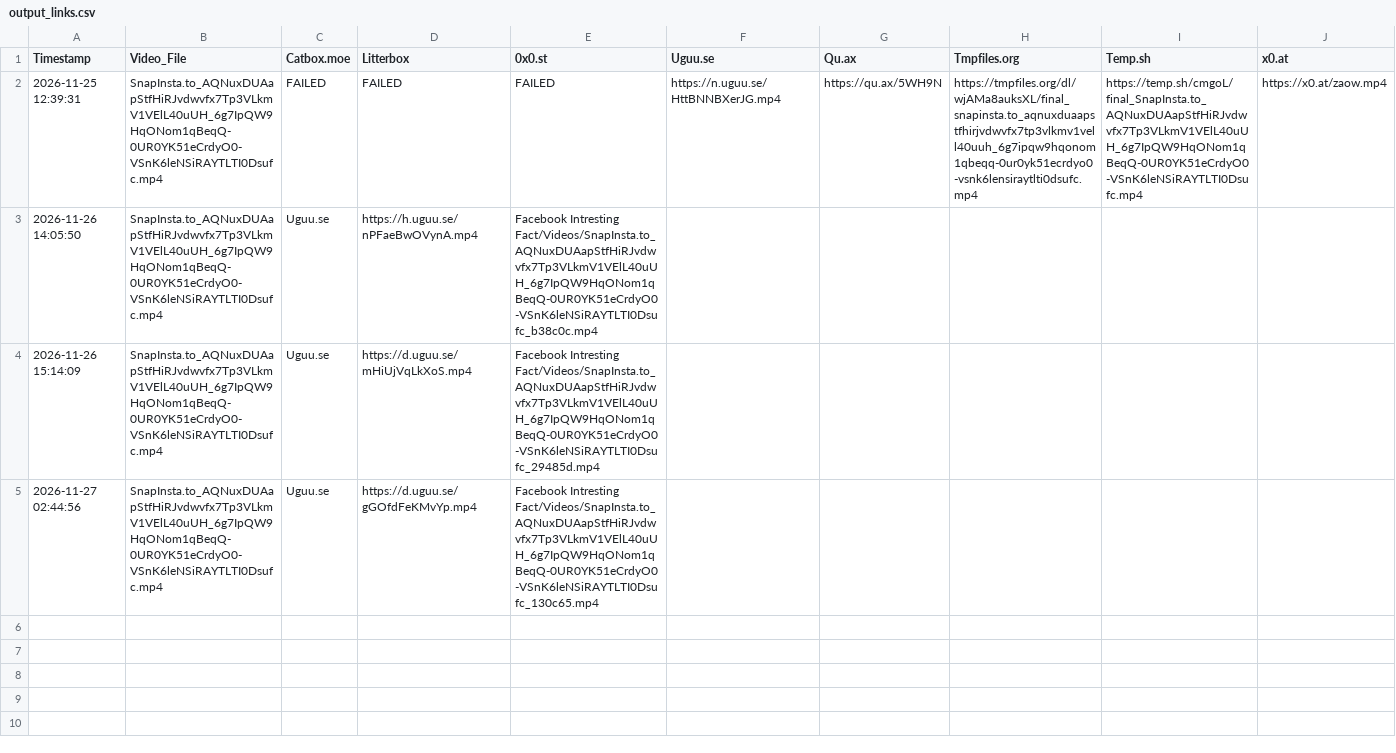
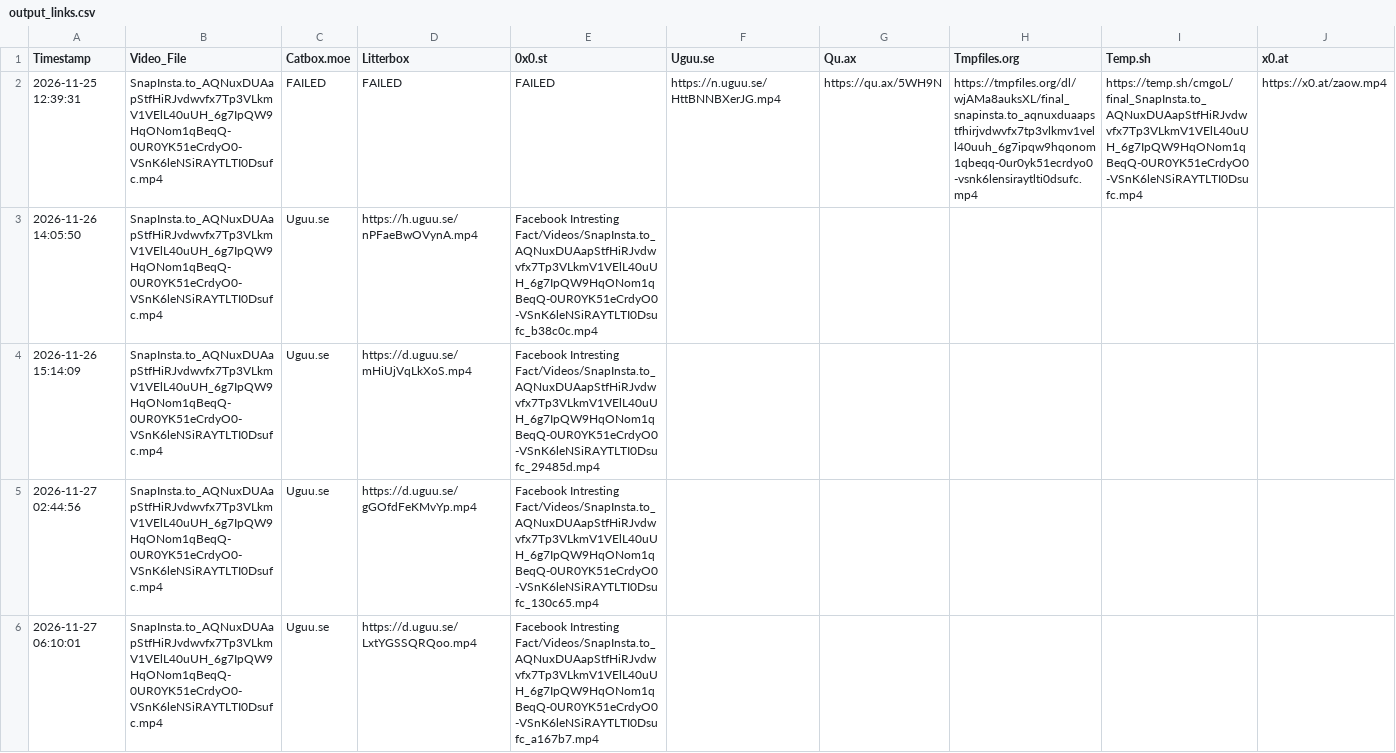
Before and after one commit to Automation8248/Recreate-video-, a CSV file: output_links.csv, drawn as a sheet; only a part is shown; rows hold the shown columns only; the diff names each change by its address in the sheet, - before the commit and + after, or states it on an @@ line.

```diff
--- a/output_links.csv
+++ b/output_links.csv
+row 6: 2026-11-27 06:10:01 | SnapInsta.to_AQNuxDUAapStfHiRJvdwvfx7Tp3VLkmV1VElL40uUH_6g7IpQW9HqONom1qBeqQ-0UR0YK51eCrdyO0-VSnK6leNSiRAYTLTI0Dsufc.mp4 | Uguu.se | https://d.uguu.se/LxtYGSSQRQoo.mp4 | Facebook Intresting Fact/Videos/SnapInsta.to_AQNuxDUAapStfHiRJvdwvfx7Tp3VLkmV1VElL40uUH_6g7IpQW9HqONom1qBeqQ-0UR0YK51eCrdyO0-VSnK6leNSiRAYTLTI0Dsufc_a167b7.mp4
```
